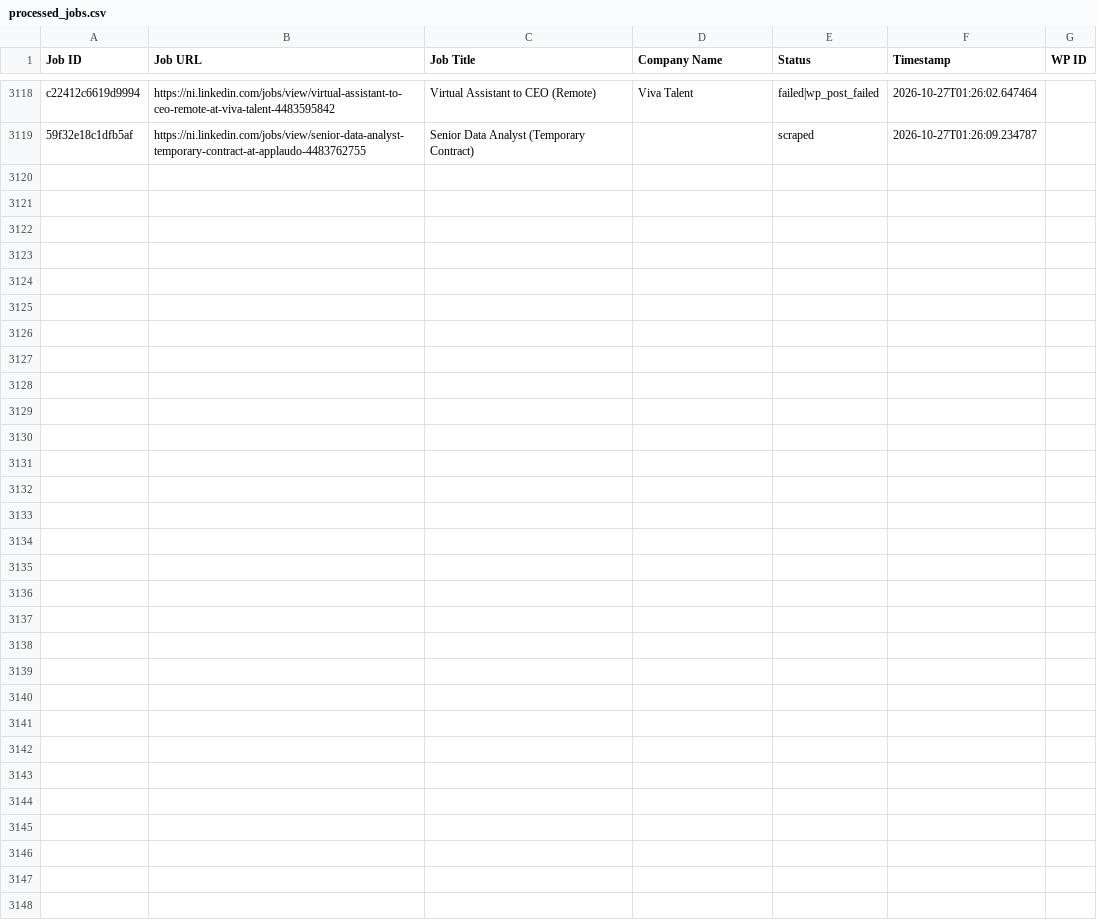
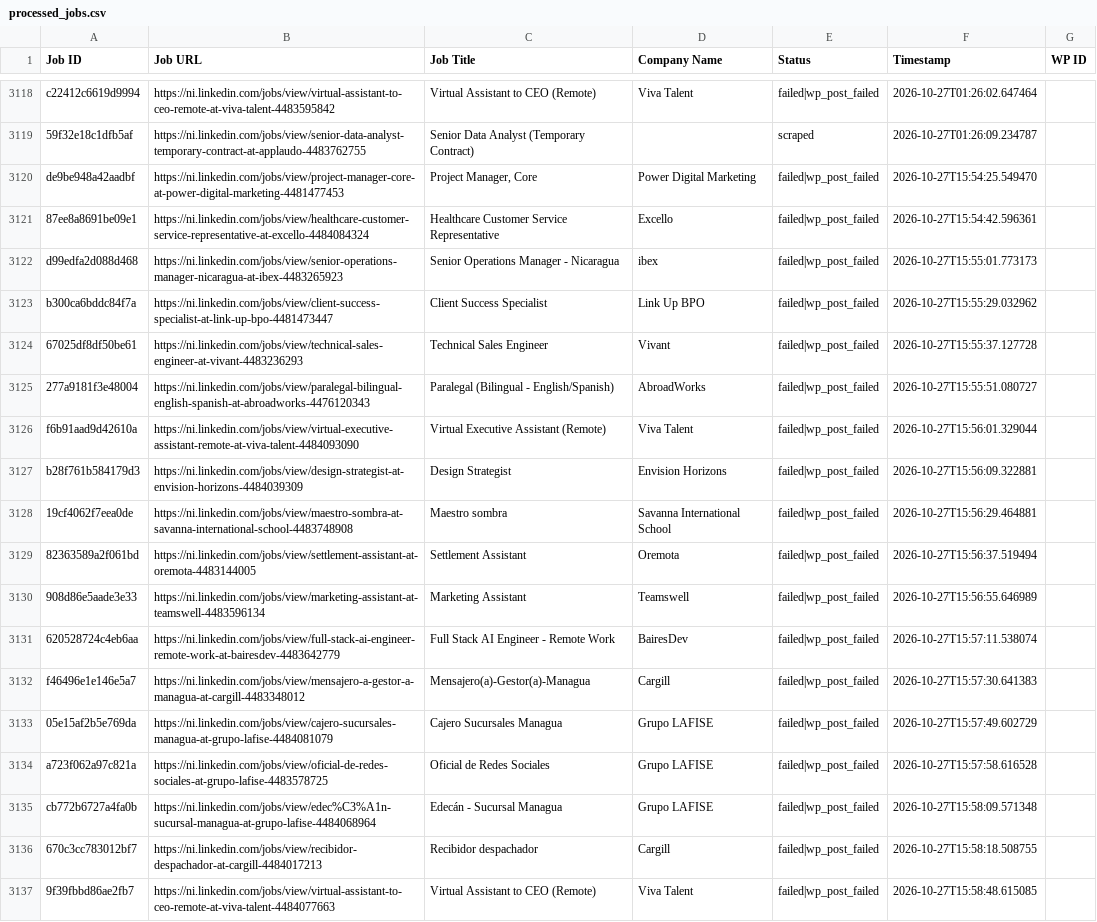
Before and after one commit to mimusdesign/ni, a CSV file: processed_jobs.csv, drawn as a sheet; only a part is shown, gaps mark what is left out; the diff names each change by its address in the sheet, - before the commit and + after, or states it on an @@ line.

```diff
--- a/processed_jobs.csv
+++ b/processed_jobs.csv
+row 3120: de9be948a42aadbf | https://ni.linkedin.com/jobs/view/project-manager-core-at-power-digital-marketing-4481477453 | Project Manager, Core | Power Digital Marketing | failed|wp_post_failed | 2026-10-27T15:54:25.549470
+row 3121: 87ee8a8691be09e1 | https://ni.linkedin.com/jobs/view/healthcare-customer-service-representative-at-excello-4484084324 | Healthcare Customer Service Representative | Excello | failed|wp_post_failed | 2026-10-27T15:54:42.596361
+row 3122: d99edfa2d088d468 | https://ni.linkedin.com/jobs/view/senior-operations-manager-nicaragua-at-ibex-4483265923 | Senior Operations Manager - Nicaragua | ibex | failed|wp_post_failed | 2026-10-27T15:55:01.773173
+row 3123: b300ca6bddc84f7a | https://ni.linkedin.com/jobs/view/client-success-specialist-at-link-up-bpo-4481473447 | Client Success Specialist | Link Up BPO | failed|wp_post_failed | 2026-10-27T15:55:29.032962
+row 3124: 67025df8df50be61 | https://ni.linkedin.com/jobs/view/technical-sales-engineer-at-vivant-4483236293 | Technical Sales Engineer | Vivant | failed|wp_post_failed | 2026-10-27T15:55:37.127728
+row 3125: 277a9181f3e48004 | https://ni.linkedin.com/jobs/view/paralegal-bilingual-english-spanish-at-abroadworks-4476120343 | Paralegal (Bilingual - English/Spanish) | AbroadWorks | failed|wp_post_failed | 2026-10-27T15:55:51.080727
+row 3126: f6b91aad9d42610a | https://ni.linkedin.com/jobs/view/virtual-executive-assistant-remote-at-viva-talent-4484093090 | Virtual Executive Assistant (Remote) | Viva Talent | failed|wp_post_failed | 2026-10-27T15:56:01.329044
+row 3127: b28f761b584179d3 | https://ni.linkedin.com/jobs/view/design-strategist-at-envision-horizons-4484039309 | Design Strategist | Envision Horizons | failed|wp_post_failed | 2026-10-27T15:56:09.322881
+row 3128: 19cf4062f7eea0de | https://ni.linkedin.com/jobs/view/maestro-sombra-at-savanna-international-school-4483748908 | Maestro sombra | Savanna International School | failed|wp_post_failed | 2026-10-27T15:56:29.464881
+row 3129: 82363589a2f061bd | https://ni.linkedin.com/jobs/view/settlement-assistant-at-oremota-4483144005 | Settlement Assistant | Oremota | failed|wp_post_failed | 2026-10-27T15:56:37.519494
+row 3130: 908d86e5aade3e33 | https://ni.linkedin.com/jobs/view/marketing-assistant-at-teamswell-4483596134 | Marketing Assistant | Teamswell | failed|wp_post_failed | 2026-10-27T15:56:55.646989
+row 3131: 620528724c4eb6aa | https://ni.linkedin.com/jobs/view/full-stack-ai-engineer-remote-work-at-bairesdev-4483642779 | Full Stack AI Engineer - Remote Work | BairesDev | failed|wp_post_failed | 2026-10-27T15:57:11.538074
+row 3132: f46496e1e146e5a7 | https://ni.linkedin.com/jobs/view/mensajero-a-gestor-a-managua-at-cargill-4483348012 | Mensajero(a)-Gestor(a)-Managua | Cargill | failed|wp_post_failed | 2026-10-27T15:57:30.641383
+row 3133: 05e15af2b5e769da | https://ni.linkedin.com/jobs/view/cajero-sucursales-managua-at-grupo-lafise-4484081079 | Cajero Sucursales Managua | Grupo LAFISE | failed|wp_post_failed | 2026-10-27T15:57:49.602729
+row 3134: a723f062a97c821a | https://ni.linkedin.com/jobs/view/oficial-de-redes-sociales-at-grupo-lafise-4483578725 | Oficial de Redes Sociales | Grupo LAFISE | failed|wp_post_failed | 2026-10-27T15:57:58.616528
+row 3135: cb772b6727a4fa0b | https://ni.linkedin.com/jobs/view/edec%C3%A1n-sucursal-managua-at-grupo-lafise-4484068964 | Edecán - Sucursal Managua | Grupo LAFISE | failed|wp_post_failed | 2026-10-27T15:58:09.571348
+row 3136: 670c3cc783012bf7 | https://ni.linkedin.com/jobs/view/recibidor-despachador-at-cargill-4484017213 | Recibidor despachador | Cargill | failed|wp_post_failed | 2026-10-27T15:58:18.508755
+row 3137: 9f39fbbd86ae2fb7 | https://ni.linkedin.com/jobs/view/virtual-assistant-to-ceo-remote-at-viva-talent-4484077663 | Virtual Assistant to CEO (Remote) | Viva Talent | failed|wp_post_failed | 2026-10-27T15:58:48.615085
```
